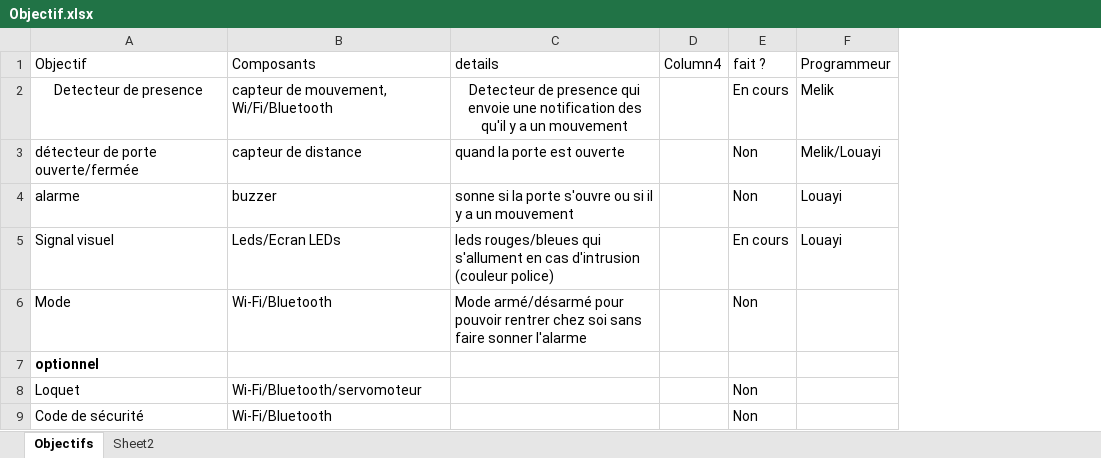
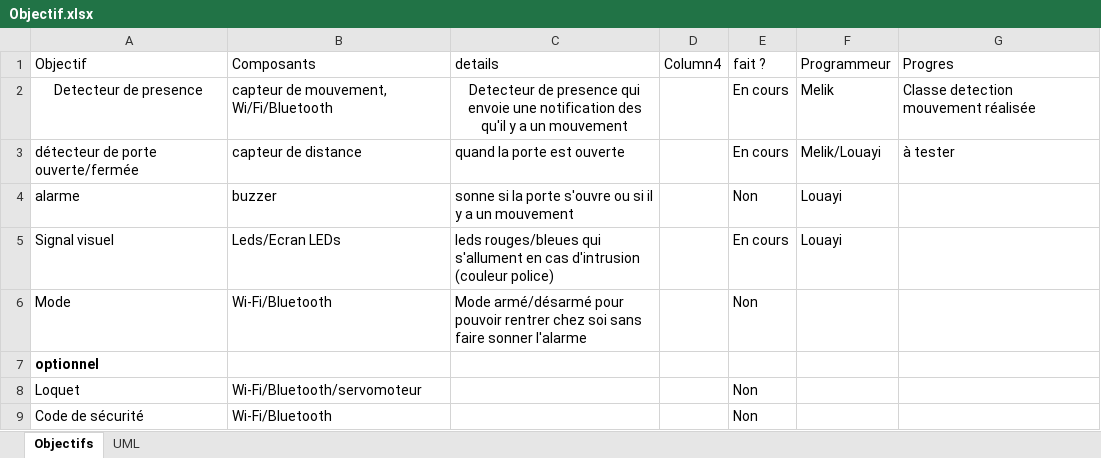
Before and after one commit to Zidane4124/BE_POO_MILI_BENAMOR, an Excel workbook: Objectif.xlsx, sheet Objectifs, drawn as a sheet; values as stored, in another font and other column widths than the file's, no borders; conditional formats and table styles not drawn; the diff names each change by its address in the sheet, - before the commit and + after, or states it on an @@ line.

```diff
--- a/Objectif.xlsx (sheet Objectifs)
+++ b/Objectif.xlsx (sheet Objectifs)
-sheet tab: Sheet2
+sheet tab: UML
+column G (Progres), rows 2-3: Classe detection mouvement réalisée | à tester
-E3 (fait ?): Non
+E3 (fait ?): En cours
```
Also changed, not shown: sheet UML, 3 other files.
